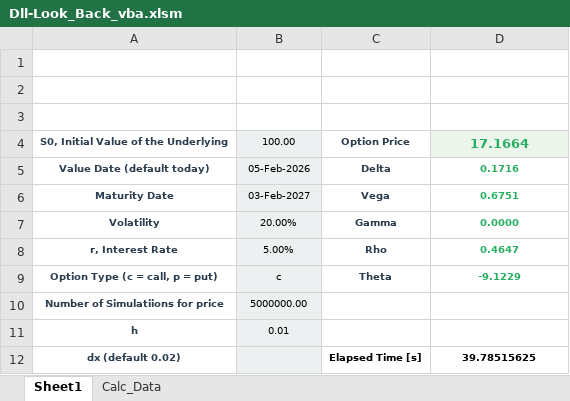
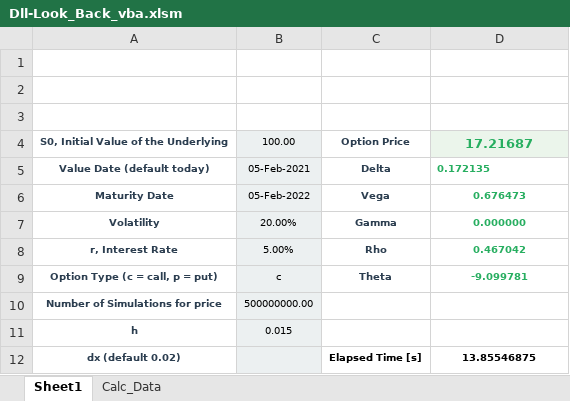
Before and after one commit to Martino3108/Look_Back_Pricing, an Excel workbook: Dll-Look_Back_vba.xlsm, sheet Sheet1, drawn as a sheet; values as stored, in another font and other column widths than the file's, no borders; charts and pictures not drawn; removed rows and columns are numbered as before the commit, all else as after; the diff names each change by its address in the sheet, - before the commit and + after, or states it on an @@ line.

```diff
--- a/Dll-Look_Back_vba.xlsm (sheet Sheet1)
+++ b/Dll-Look_Back_vba.xlsm (sheet Sheet1)
-D4: 17.1664
+D4: 17.21687
-B5: 05-Feb-2026
+B5: 05-Feb-2021
-D5: 0.1716
+D5: 0.172135
-D5 alignment: center
+D5 alignment: left
-B6: 03-Feb-2027
+B6: 05-Feb-2022
-D6: 0.6751
+D6: 0.676473
-D7: 0.0000
+D7: 0.000000
-D8: 0.4647
+D8: 0.467042
-D9: -9.1229
+D9: -9.099781
-row 10: Number of Simulatiions for price | 5000000.00
+row 10: Number of Simulations for price | 500000000.00
-B11: 0.01
+B11: 0.015
-D12: 39.78515625
+D12: 13.85546875
```
Also changed, not shown: sheet Calc_Data, charts or pictures, 7 other files.
